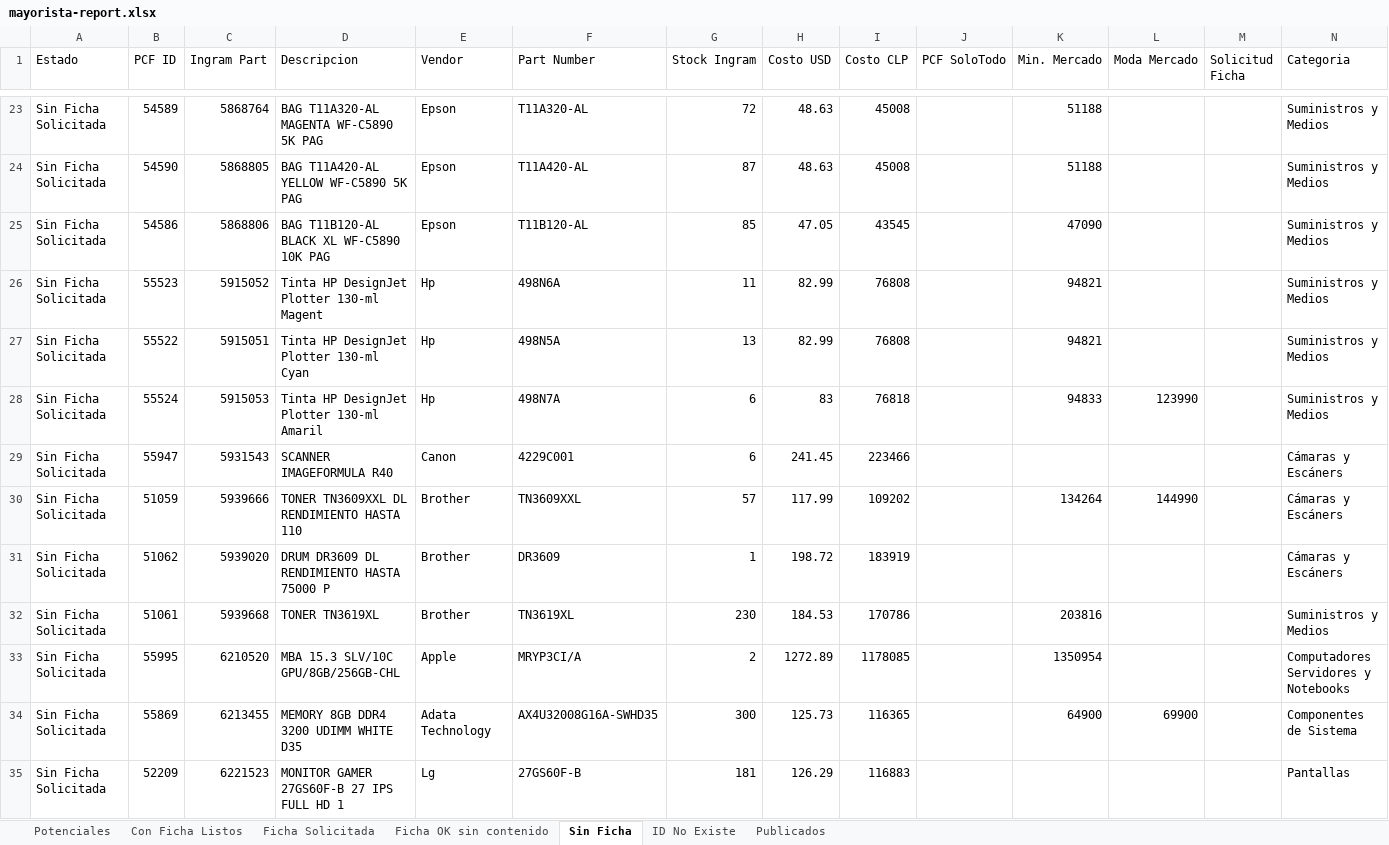
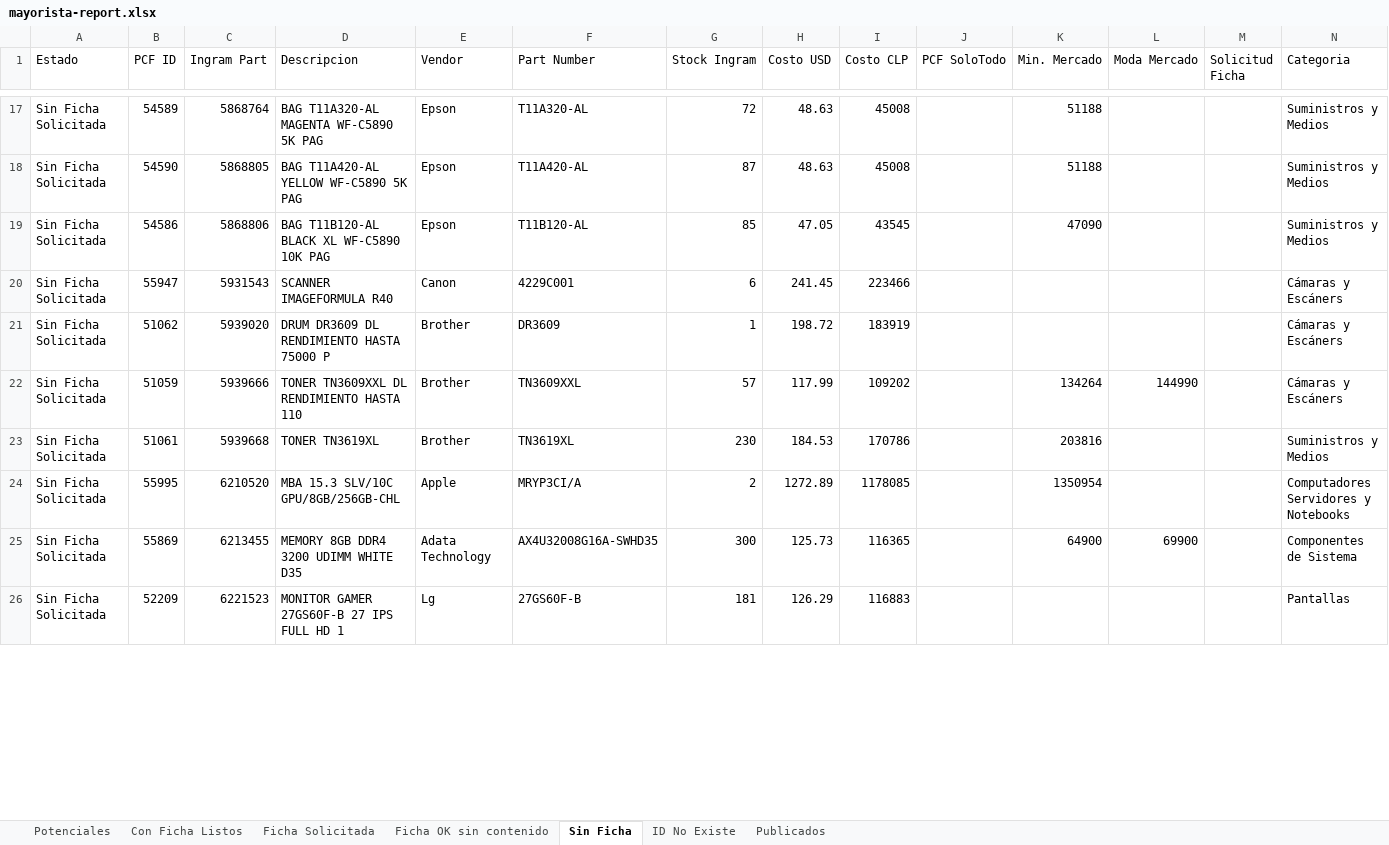
Before and after one commit to aincatoni/pcfactory-monitor-mayoristas, an Excel workbook: mayorista-report.xlsx, sheet Sin Ficha, drawn as a sheet; only a part is shown, gaps mark what is left out; values as stored, in another font and other column widths than the file's, no borders; removed rows and columns are numbered as before the commit, all else as after; the diff covers the shown part only; the diff names each change by its address in the sheet, - before the commit and + after, or states it on an @@ line.

```diff
--- a/mayorista-report.xlsx (sheet Sin Ficha)
+++ b/mayorista-report.xlsx (sheet Sin Ficha)
-row 26: Sin Ficha Solicitada | 55523 | 5915052 | Tinta HP DesignJet Plotter 130-ml Magent | Hp | 498N6A | 11 | 82.99 | 76808 |  | 94821 |  |  | Suministros y Medios
-row 27: Sin Ficha Solicitada | 55522 | 5915051 | Tinta HP DesignJet Plotter 130-ml Cyan | Hp | 498N5A | 13 | 82.99 | 76808 |  | 94821 |  |  | Suministros y Medios
-row 28: Sin Ficha Solicitada | 55524 | 5915053 | Tinta HP DesignJet Plotter 130-ml Amaril | Hp | 498N7A | 6 | 83 | 76818 |  | 94833 | 123990 |  | Suministros y Medios
@@ row 31 moved to row 21: Sin Ficha Solicitada @@
```
Also changed, not shown: 12 removed rows and 10 moved rows elsewhere in this sheet, sheet Potenciales, sheet Publicados, sheet Con Ficha Listos, sheet Ficha OK sin contenido, sheet Ficha Solicitada, 2 other files.
